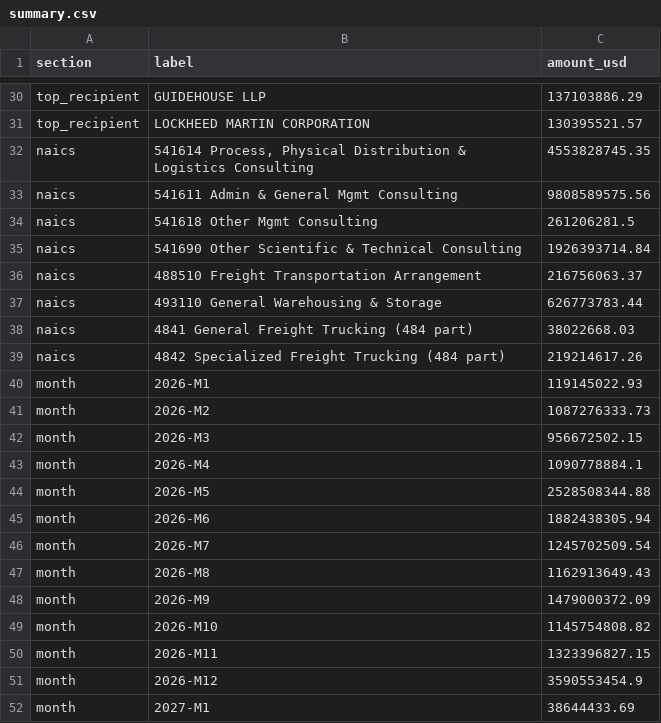
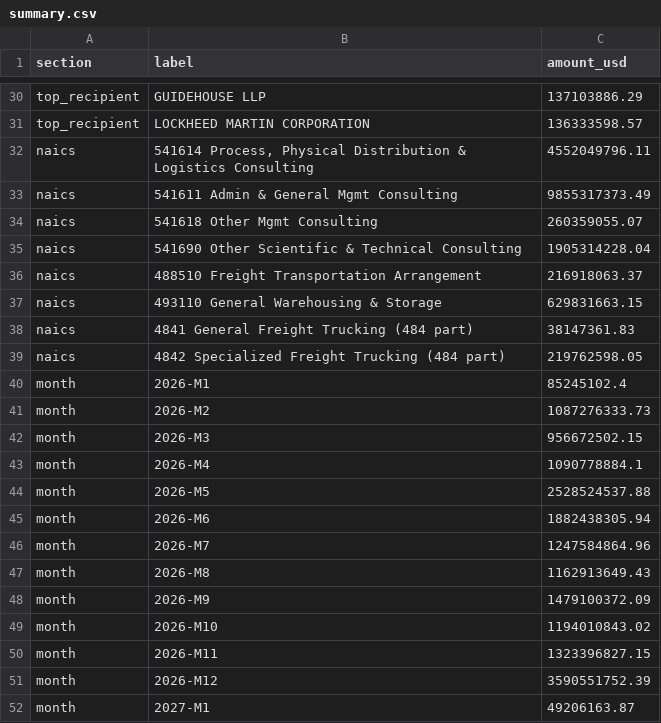
Before and after one commit to foleysa/fsa-tracker, a CSV file: summary.csv, drawn as a sheet; only a part is shown, gaps mark what is left out; the diff covers the shown part only; the diff names each change by its address in the sheet, - before the commit and + after, or states it on an @@ line.

```diff
--- a/summary.csv
+++ b/summary.csv
-C31 (amount_usd): 130395521.57
+C31 (amount_usd): 136333598.57
-C32 (amount_usd): 4553828745.35
+C32 (amount_usd): 4552049796.11
-C33 (amount_usd): 9808589575.56
+C33 (amount_usd): 9855317373.49
-C34 (amount_usd): 261206281.5
+C34 (amount_usd): 260359055.07
-C35 (amount_usd): 1926393714.84
+C35 (amount_usd): 1905314228.04
-C36 (amount_usd): 216756063.37
+C36 (amount_usd): 216918063.37
-C37 (amount_usd): 626773783.44
+C37 (amount_usd): 629831663.15
-C38 (amount_usd): 38022668.03
+C38 (amount_usd): 38147361.83
-C39 (amount_usd): 219214617.26
+C39 (amount_usd): 219762598.05
-C40 (amount_usd): 119145022.93
+C40 (amount_usd): 85245102.4
-C44 (amount_usd): 2528508344.88
+C44 (amount_usd): 2528524537.88
-C46 (amount_usd): 1245702509.54
+C46 (amount_usd): 1247584864.96
-C48 (amount_usd): 1479000372.09
+C48 (amount_usd): 1479100372.09
-C49 (amount_usd): 1145754808.82
+C49 (amount_usd): 1194010843.02
-C51 (amount_usd): 3590553454.9
+C51 (amount_usd): 3590551752.39
-C52 (amount_usd): 38644433.69
+C52 (amount_usd): 49206163.87
```
Also changed, not shown: 2 added rows, 2 removed rows and 19 edited cells elsewhere in this file, expiring_contracts.csv, 2 other files.
